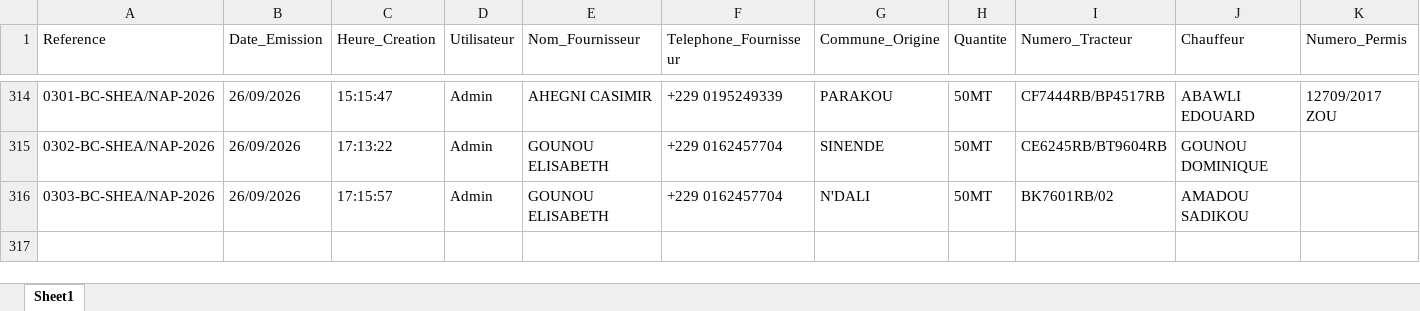
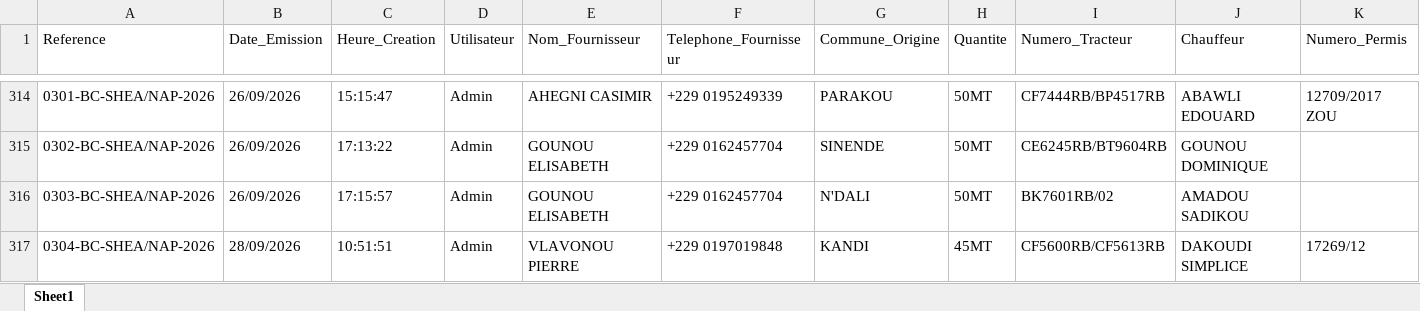
Before and after one commit to alliance-com/app, an Excel workbook: donnees_bons.xlsx, sheet Sheet1, drawn as a sheet; only a part is shown, gaps mark what is left out; values as stored, in another font and other column widths than the file's, no borders; rows hold the shown columns only; the diff names each change by its address in the sheet, - before the commit and + after, or states it on an @@ line.

```diff
--- a/donnees_bons.xlsx (sheet Sheet1)
+++ b/donnees_bons.xlsx (sheet Sheet1)
+row 317: 0304-BC-SHEA/NAP-2026 | 28/09/2026 | 10:51:51 | Admin | VLAVONOU PIERRE | +229 0197019848 | KANDI | 45MT | CF5600RB/CF5613RB | DAKOUDI SIMPLICE | 17269/12
```
Also changed, not shown: 2 other files.
